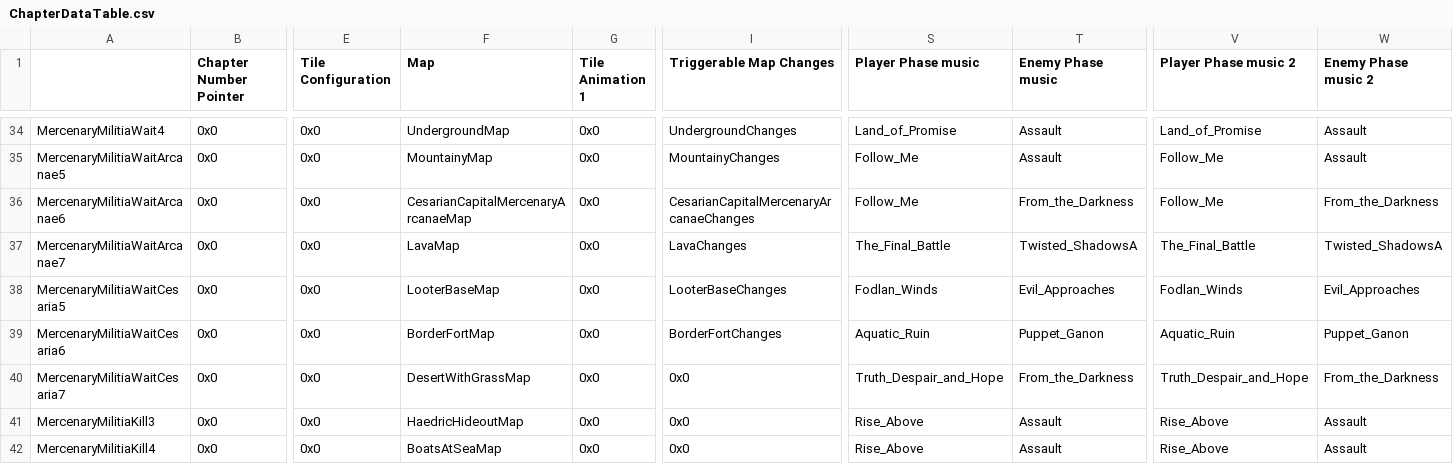
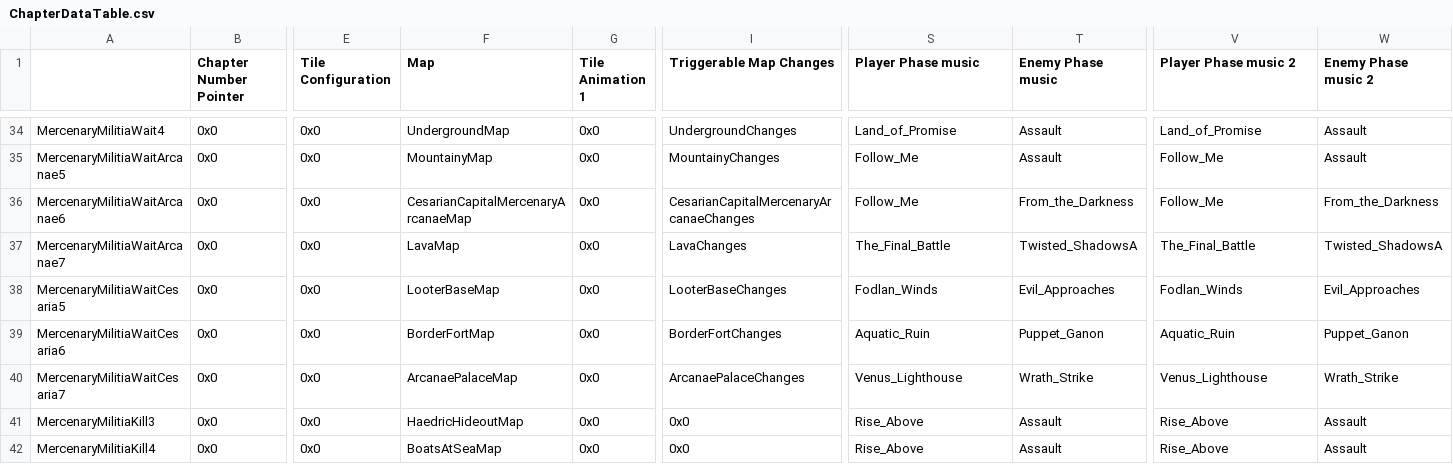
Before and after one commit to Snakey11/Legends-of-Avenir, a CSV file: CSV/Tables/ChapterData/ChapterDataTable.csv, drawn as a sheet; only a part is shown, gaps mark what is left out; the diff names each change by its address in the sheet, - before the commit and + after, or states it on an @@ line.

Commit message:
New chapter development

```diff
--- a/CSV/Tables/ChapterData/ChapterDataTable.csv
+++ b/CSV/Tables/ChapterData/ChapterDataTable.csv
-F40 (Map): DesertWithGrassMap
+F40 (Map): ArcanaePalaceMap
-I40 (Triggerable Map Changes): 0x0
+I40 (Triggerable Map Changes): ArcanaePalaceChanges
-S40 (Player Phase music): Truth_Despair_and_Hope
+S40 (Player Phase music): Venus_Lighthouse
-T40 (Enemy Phase music): From_the_Darkness
+T40 (Enemy Phase music): Wrath_Strike
-V40 (Player Phase music 2): Truth_Despair_and_Hope
+V40 (Player Phase music 2): Venus_Lighthouse
-W40 (Enemy Phase music 2): From_the_Darkness
+W40 (Enemy Phase music 2): Wrath_Strike
```
Also changed, not shown: CSV/Tables/Characters/CharacterTable.csv, 7 other files.
